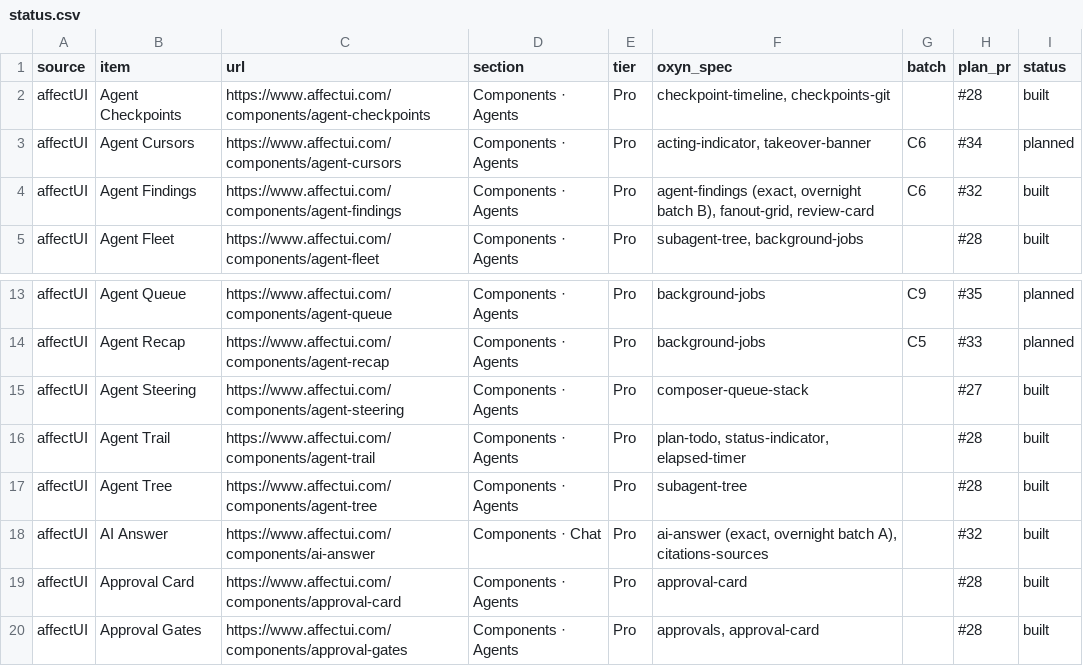
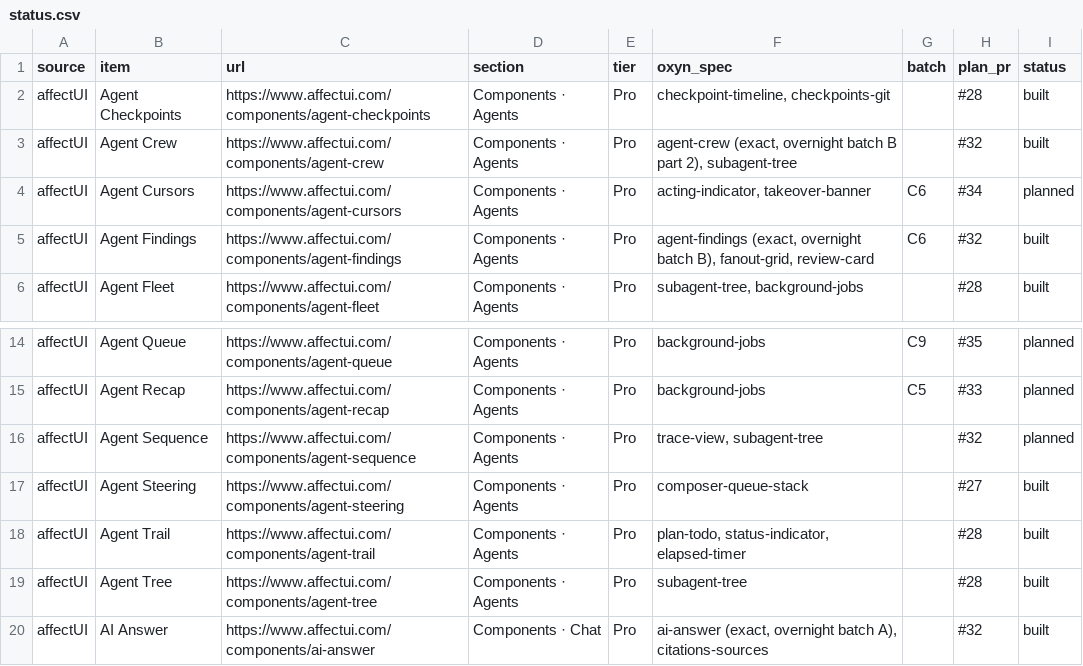
Before and after one commit to ismailqureshi72/Oxyn, a CSV file: docs/parity/status.csv, drawn as a sheet; only a part is shown, gaps mark what is left out; the shorter side is filled out with more unchanged rows.

Commit message:
feat(fidelity): Agent Crew (family B, part 2)
Exact affectUI Agent Crew: a lead and its sub-agents as one live tree of
cards (pixel marks, status badges, context bars with 80/95 % tones, tools,
last handoff), handoff lights along the rounded connectors with a Gradient
Floor on the card they reach, details with steering (Message, Pause/Resume,
Stop, Approve/Decline, Retry), a project switcher listbox, roving keyboard
focus, and an indented layout below 760 px. Core model in
oxyn_core::parity::crewfid, Dioxus + GPUI, gallery demo with six variants,
spec, status rows (Agent Crew built, Agent Sequence added as planned).

Co-authored-by: Ismail Qureshi <254414836+ismailqureshi72@users.noreply.github.com>

```diff
--- a/docs/parity/status.csv
+++ b/docs/parity/status.csv
@@ -2,2 +2,3 @@ source,item,url,section,tier,oxyn_spec,batch,plan_pr,status
 affectUI,Agent Checkpoints,https://www.affectui.com/components/agent-checkpoints,Components · Agents,Pro,"checkpoint-timeline, checkpoints-git",,#28,built
+affectUI,Agent Crew,https://www.affectui.com/components/agent-crew,Components · Agents,Pro,"agent-crew (exact, overnight batch B part 2), subagent-tree",,#32,built
 affectUI,Agent Cursors,https://www.affectui.com/components/agent-cursors,Components · Agents,Pro,"acting-indicator, takeover-banner",C6,#34,planned
@@ -14,2 +15,3 @@ affectUI,Agent Queue,https://www.affectui.com/components/agent-queue,Components
 affectUI,Agent Recap,https://www.affectui.com/components/agent-recap,Components · Agents,Pro,background-jobs,C5,#33,planned
+affectUI,Agent Sequence,https://www.affectui.com/components/agent-sequence,Components · Agents,Pro,"trace-view, subagent-tree",,#32,planned
 affectUI,Agent Steering,https://www.affectui.com/components/agent-steering,Components · Agents,Pro,composer-queue-stack,,#27,built
```
Also changed, not shown: 13 other files.
